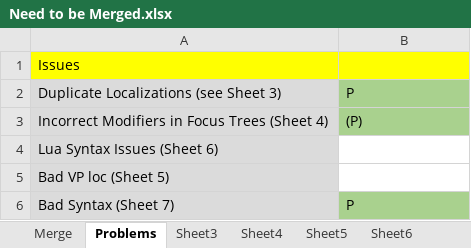
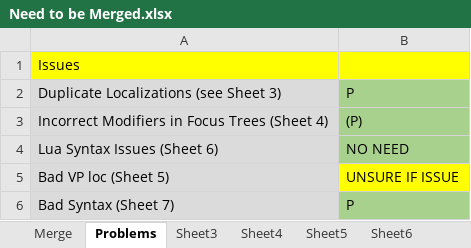
Before and after one commit to ddz1001/hoi4-1984-updated, an Excel workbook: Need to be Merged.xlsx, sheet Problems, drawn as a sheet; values as stored, in another font and other column widths than the file's, no borders; the diff names each change by its address in the sheet, - before the commit and + after, or states it on an @@ line.

```diff
--- a/Need to be Merged.xlsx (sheet Problems)
+++ b/Need to be Merged.xlsx (sheet Problems)
-B4: (empty)
+B4: NO NEED
-B4 fill: none
+B4 fill: #A9D18E
-B5: (empty)
+B5: UNSURE IF ISSUE
-B5 fill: none
+B5 fill: #FFFF00
```
Also changed, not shown: sheet Merge, 11 other files.
